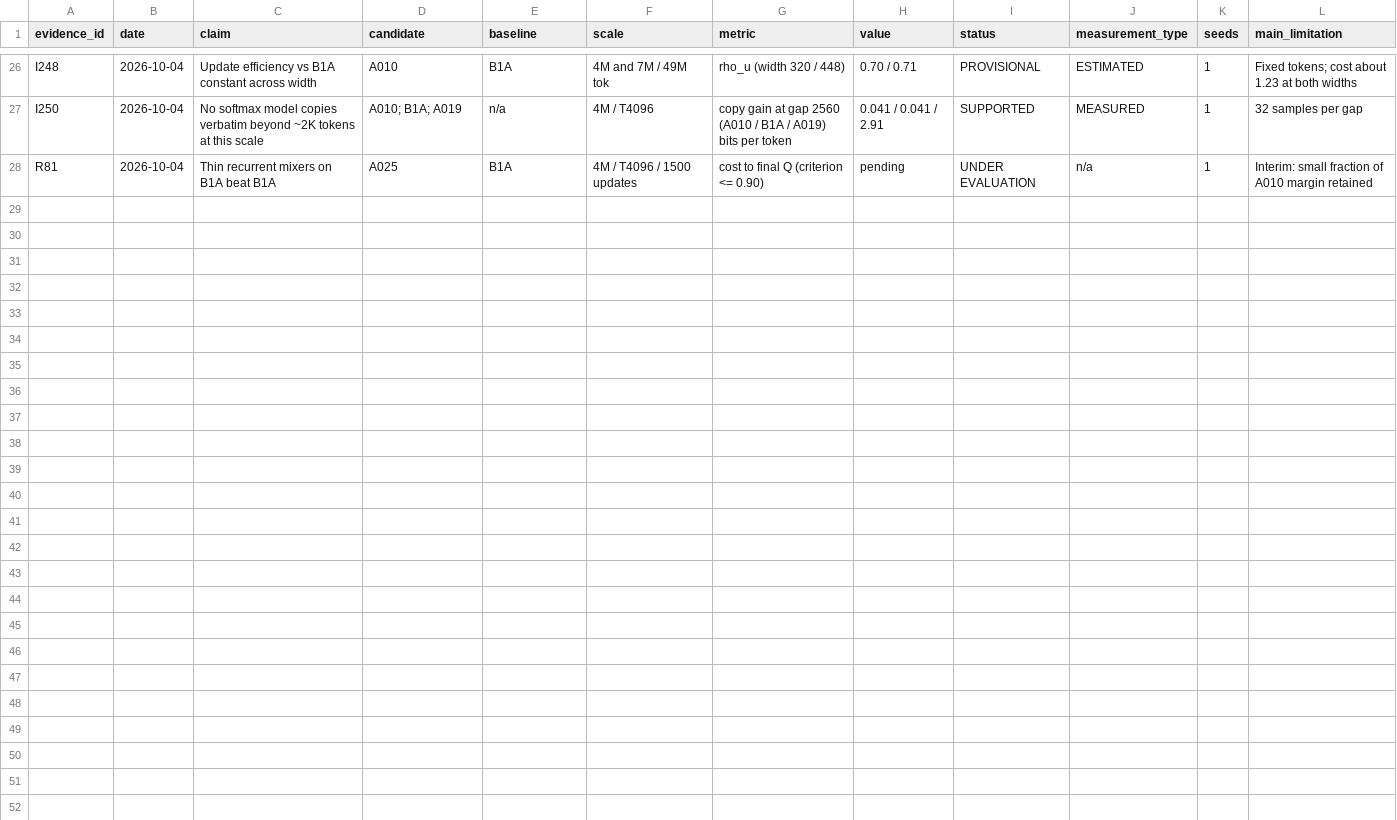
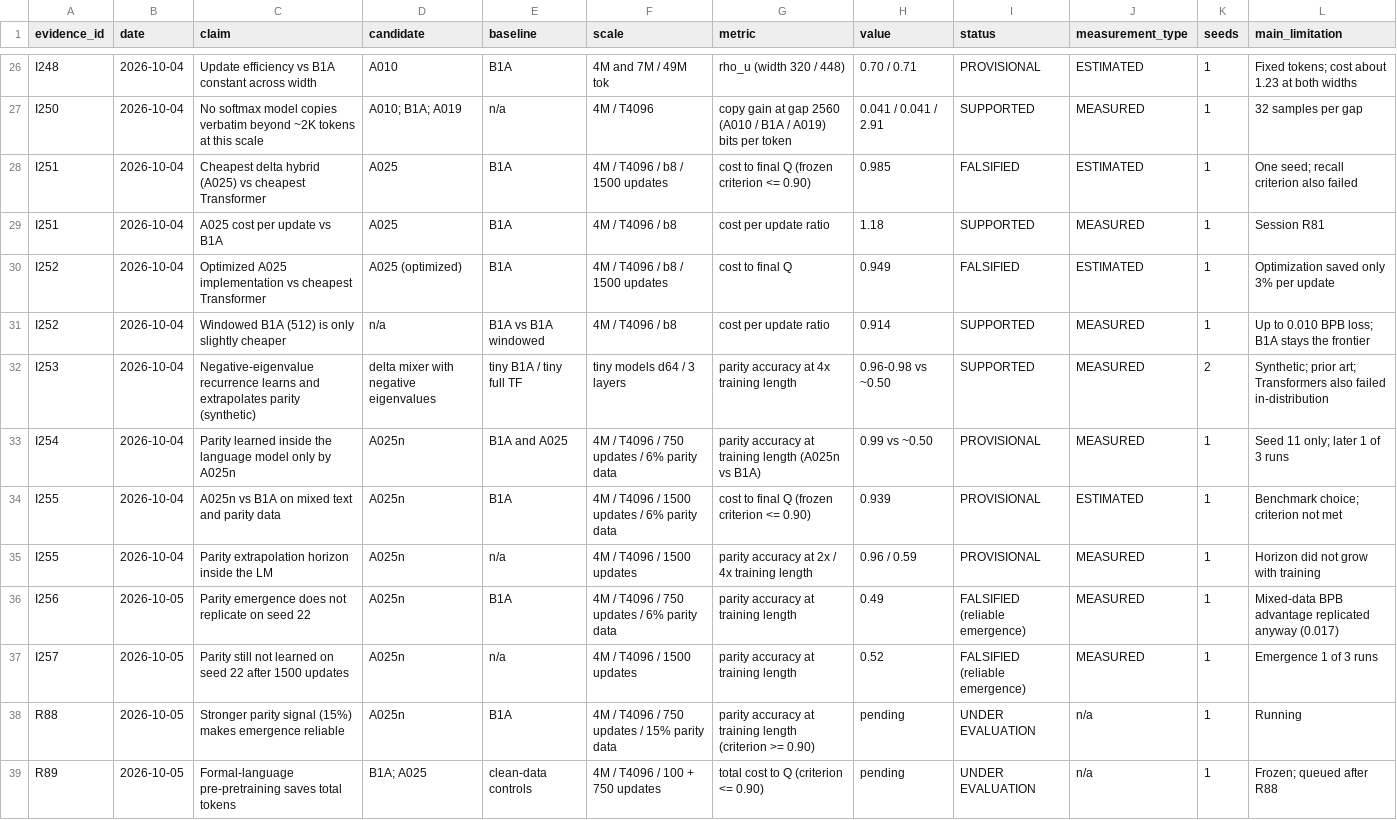
Before and after one commit to dotrixai/cir-research, a CSV file: results/evidence-table.csv, drawn as a sheet; only a part is shown, gaps mark what is left out.

```diff
--- a/results/evidence-table.csv
+++ b/results/evidence-table.csv
@@ -27,2 +27,13 @@ I248,2026-10-04,Update efficiency vs B1A constant across width,A010,B1A,4M and 7
 I250,2026-10-04,No softmax model copies verbatim beyond ~2K tokens at this scale,A010; B1A; A019,n/a,4M / T4096,copy gain at gap 2560 (A010 / B1A / A019) bits per token,0.041 / 0.041 / 2.91,SUPPORTED,MEASURED,1,32 samples per gap
-R81,2026-10-04,Thin recurrent mixers on B1A beat B1A,A025,B1A,4M / T4096 / 1500 updates,cost to final Q (criterion <= 0.90),pending,UNDER EVALUATION,n/a,1,Interim: small fraction of A010 margin retained
+I251,2026-10-04,Cheapest delta hybrid (A025) vs cheapest Transformer,A025,B1A,4M / T4096 / b8 / 1500 updates,cost to final Q (frozen criterion <= 0.90),0.985,FALSIFIED,ESTIMATED,1,One seed; recall criterion also failed
+I251,2026-10-04,A025 cost per update vs B1A,A025,B1A,4M / T4096 / b8,cost per update ratio,1.18,SUPPORTED,MEASURED,1,Session R81
+I252,2026-10-04,Optimized A025 implementation vs cheapest Transformer,A025 (optimized),B1A,4M / T4096 / b8 / 1500 updates,cost to final Q,0.949,FALSIFIED,ESTIMATED,1,Optimization saved only 3% per update
+I252,2026-10-04,Windowed B1A (512) is only slightly cheaper,n/a,B1A vs B1A windowed,4M / T4096 / b8,cost per update ratio,0.914,SUPPORTED,MEASURED,1,Up to 0.010 BPB loss; B1A stays the frontier
+I253,2026-10-04,Negative-eigenvalue recurrence learns and extrapolates parity (synthetic),delta mixer with negative eigenvalues,tiny B1A / tiny full TF,tiny models d64 / 3 layers,parity accuracy at 4x training length,0.96-0.98 vs ~0.50,SUPPORTED,MEASURED,2,Synthetic; prior art; Transformers also failed in-distribution
+I254,2026-10-04,Parity learned inside the language model only by A025n,A025n,B1A and A025,4M / T4096 / 750 updates / 6% parity data,parity accuracy at training length (A025n vs B1A),0.99 vs ~0.50,PROVISIONAL,MEASURED,1,Seed 11 only; later 1 of 3 runs
+I255,2026-10-04,A025n vs B1A on mixed text and parity data,A025n,B1A,4M / T4096 / 1500 updates / 6% parity data,cost to final Q (frozen criterion <= 0.90),0.939,PROVISIONAL,ESTIMATED,1,Benchmark choice; criterion not met
+I255,2026-10-04,Parity extrapolation horizon inside the LM,A025n,n/a,4M / T4096 / 1500 updates,parity accuracy at 2x / 4x training length,0.96 / 0.59,PROVISIONAL,MEASURED,1,Horizon did not grow with training
+I256,2026-10-05,Parity emergence does not replicate on seed 22,A025n,B1A,4M / T4096 / 750 updates / 6% parity data,parity accuracy at training length,0.49,FALSIFIED (reliable emergence),MEASURED,1,Mixed-data BPB advantage replicated anyway (0.017)
+I257,2026-10-05,Parity still not learned on seed 22 after 1500 updates,A025n,n/a,4M / T4096 / 1500 updates,parity accuracy at training length,0.52,FALSIFIED (reliable emergence),MEASURED,1,Emergence 1 of 3 runs
+R88,2026-10-05,Stronger parity signal (15%) makes emergence reliable,A025n,B1A,4M / T4096 / 750 updates / 15% parity data,parity accuracy at training length (criterion >= 0.90),pending,UNDER EVALUATION,n/a,1,Running
+R89,2026-10-05,Formal-language pre-pretraining saves total tokens,B1A; A025,clean-data controls,4M / T4096 / 100 + 750 updates,total cost to Q (criterion <= 0.90),pending,UNDER EVALUATION,n/a,1,Frozen; queued after R88
```
Also changed, not shown: results/capability-status.csv, results/cost-to-q.csv, 15 other files.
